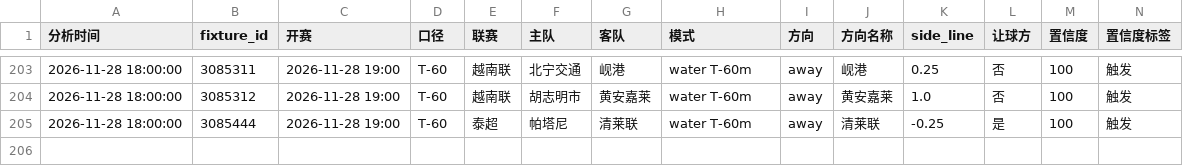
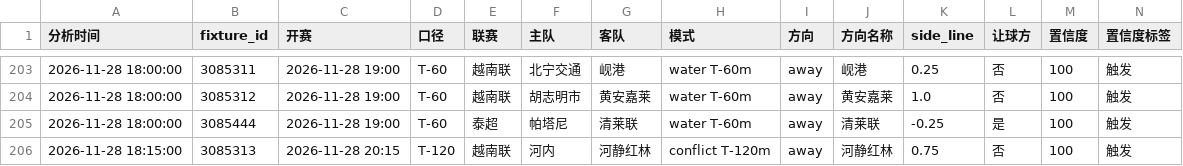
Before and after one commit to housan321/football-rule-engine, a CSV file: tracking/paper_tracking.csv, drawn as a sheet; only a part is shown, gaps mark what is left out; rows hold the shown columns only; the diff names each change by its address in the sheet, - before the commit and + after, or states it on an @@ line.

```diff
--- a/tracking/paper_tracking.csv
+++ b/tracking/paper_tracking.csv
+row 206: 2026-11-28 18:15:00 | 3085313 | 2026-11-28 20:15 | T-120 | 越南联 | 河内 | 河静红林 | conflict T-120m | away | 河静红林 | 0.75 | 否 | 100 | 触发
```
Also changed, not shown: 1 other file.
